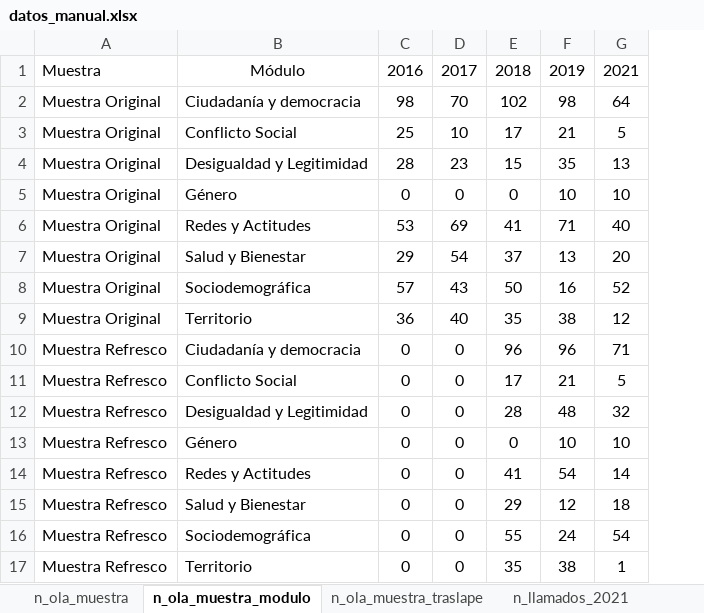
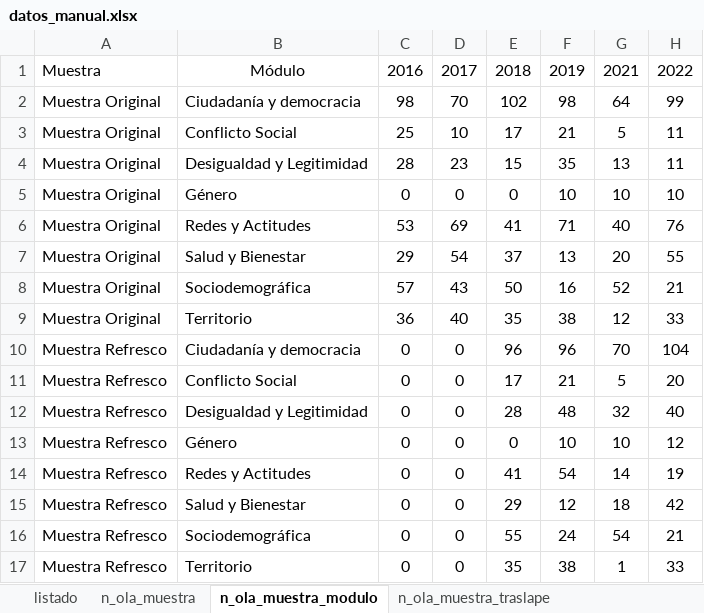
Before and after one commit to elsoc-coes/manual-elsoc, an Excel workbook: inputs/datos_manual.xlsx, sheet n_ola_muestra_modulo, drawn as a sheet; values as stored, in another font and other column widths than the file's, no borders; the diff names each change by its address in the sheet, - before the commit and + after, or states it on an @@ line.

```diff
--- a/inputs/datos_manual.xlsx (sheet n_ola_muestra_modulo)
+++ b/inputs/datos_manual.xlsx (sheet n_ola_muestra_modulo)
+sheet tab: listado
+column H, rows 1-17: 2022 | 99 | 11 | 11 | 10 | 76 | 55 | 21 | 33 | 104 | 20 | 40 | 12 | 19 | 42 | 21 | 33
-G10: 71
+G10: 70
```
Also changed, not shown: sheet n_ola_muestra, sheet n_ola_muestra_traslape, sheet tasa_respuesta, other sheet tabs, formulas that keep their value, 1 other file.
